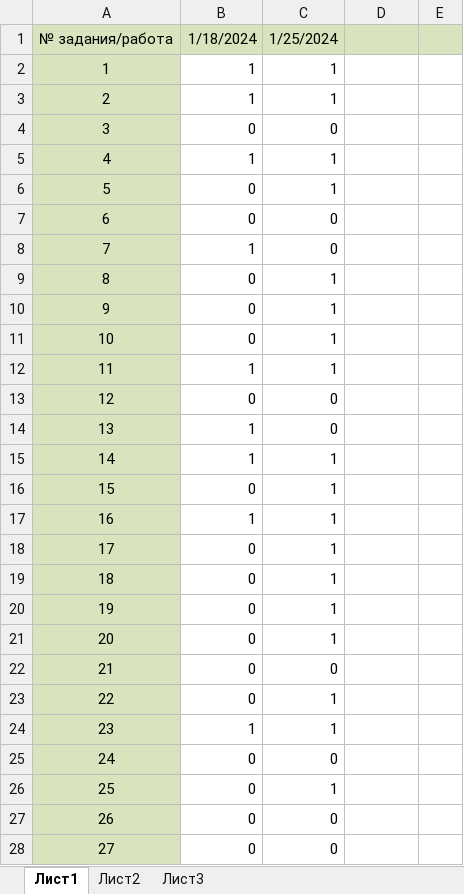
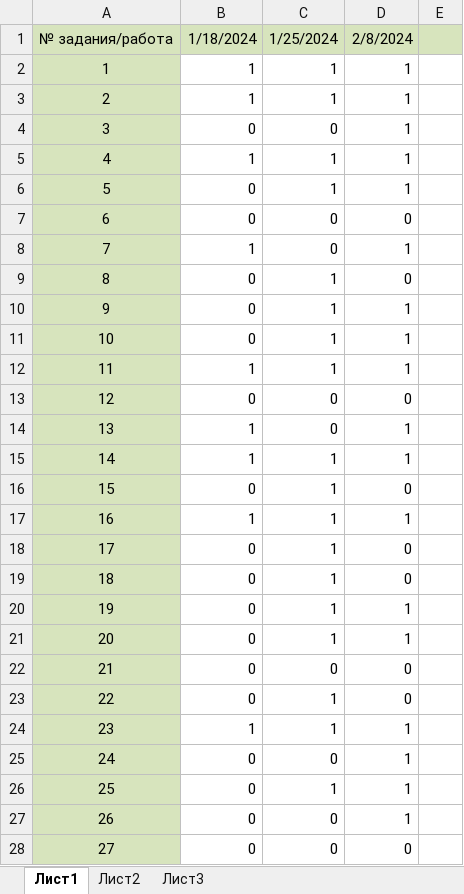
Before and after one commit to Popacopa/EGE_Python, an Excel workbook: Results.xlsx, sheet Лист1, drawn as a sheet; only a part is shown; values as stored, in another font and other column widths than the file's, no borders; conditional formats not drawn; the diff covers the shown part only; the diff names each change by its address in the sheet, - before the commit and + after, or states it on an @@ line.

Commit message:
probnik 8.02.2024

```diff
--- a/Results.xlsx (sheet Лист1)
+++ b/Results.xlsx (sheet Лист1)
-D1: (empty)
+D1: 2/8/2024
-D2:D6: (empty)
+D2:D6: 1
-D7: (empty)
+D7: 0
-D8: (empty)
+D8: 1
-D9: (empty)
+D9: 0
-D10:D12: (empty)
+D10:D12: 1
-D13: (empty)
+D13: 0
-D14:D15: (empty)
+D14:D15: 1
-D16: (empty)
+D16: 0
-D17: (empty)
+D17: 1
-D18:D19: (empty)
+D18:D19: 0
-D20:D21: (empty)
+D20:D21: 1
-D22:D23: (empty)
+D22:D23: 0
-D24:D27: (empty)
+D24:D27: 1
-D28: (empty)
+D28: 0
```
Also changed, not shown: 2 edited cells elsewhere in this sheet.
